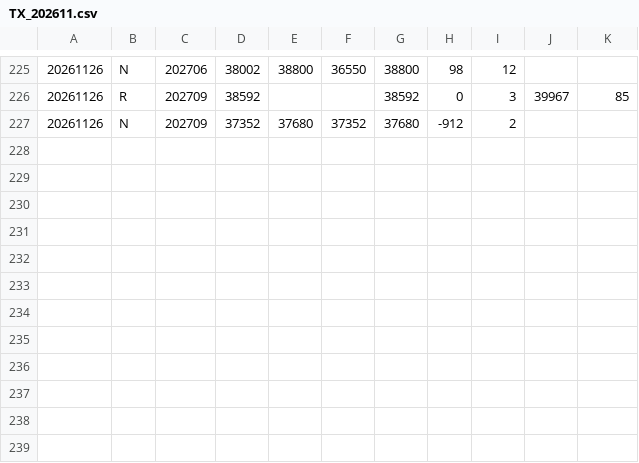
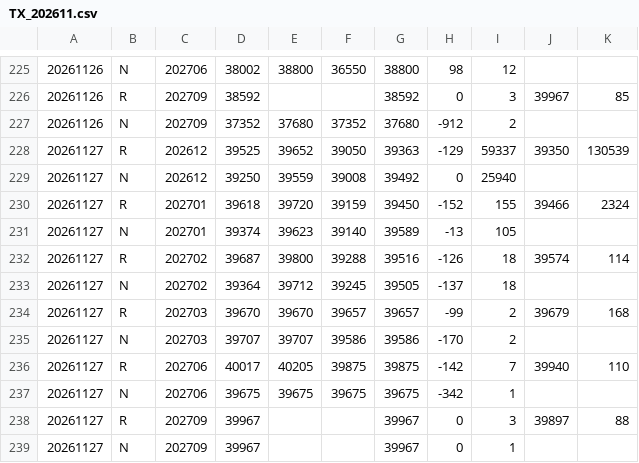
Before and after one commit to tomicahuang/stock-radar, a CSV file: data/cache/TX_202611.csv, drawn as a sheet; only a part is shown, gaps mark what is left out.

```diff
--- a/data/cache/TX_202611.csv
+++ b/data/cache/TX_202611.csv
@@ -227 +227,13 @@
 20261126,N,202709,37352,37680,37352,37680,-912,2,,
+20261127,R,202612,39525,39652,39050,39363,-129,59337,39350,130539
+20261127,N,202612,39250,39559,39008,39492,0,25940,,
+20261127,R,202701,39618,39720,39159,39450,-152,155,39466,2324
+20261127,N,202701,39374,39623,39140,39589,-13,105,,
+20261127,R,202702,39687,39800,39288,39516,-126,18,39574,114
+20261127,N,202702,39364,39712,39245,39505,-137,18,,
+20261127,R,202703,39670,39670,39657,39657,-99,2,39679,168
+20261127,N,202703,39707,39707,39586,39586,-170,2,,
+20261127,R,202706,40017,40205,39875,39875,-142,7,39940,110
+20261127,N,202706,39675,39675,39675,39675,-342,1,,
+20261127,R,202709,39967,,,39967,0,3,39897,88
+20261127,N,202709,39967,,,39967,0,1,,
```
Also changed, not shown: data/cache/etf_div.tsv, data/cache/etf_meta.tsv, 7 other files.
